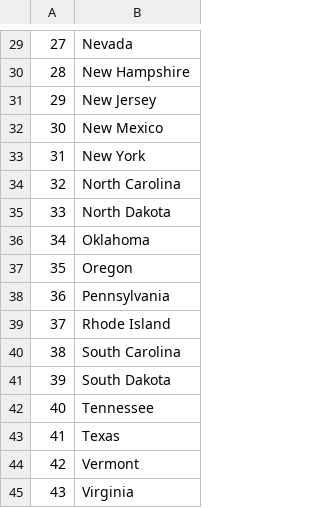
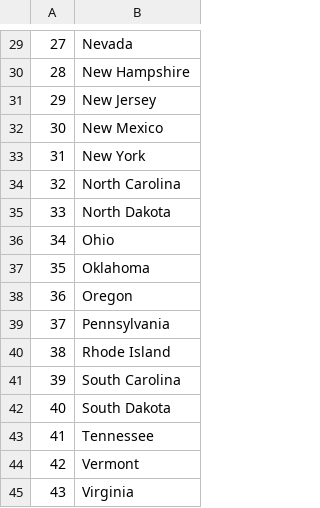
Before and after one commit to SaharRefua/LearnPython2021, a CSV file: 100DaysOfPythonProBootcampFor2022/Day-25/us-states-game-start/states_to_learn.csv, drawn as a sheet; only a part is shown, gaps mark what is left out; removed rows and columns are numbered as before the commit, all else as after; the diff names each change by its address in the sheet, - before the commit and + after, or states it on an @@ line.

Commit message:
Add Day-26 List Comprehension

```diff
--- a/100DaysOfPythonProBootcampFor2022/Day-25/us-states-game-start/states_to_learn.csv
+++ b/100DaysOfPythonProBootcampFor2022/Day-25/us-states-game-start/states_to_learn.csv
+row 36: 34 | Ohio
@@ column A renumbered between rows 37 and 43 @@
-row 43: 41 | Texas
```
Also changed, not shown: 4 other files.
